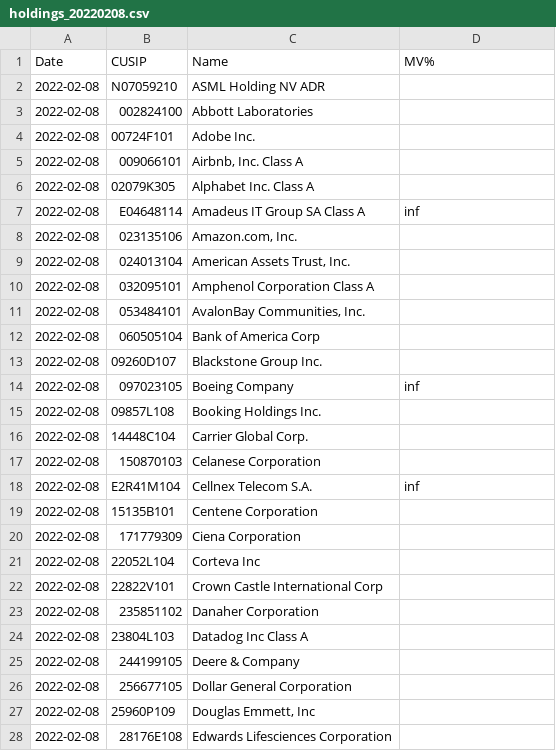
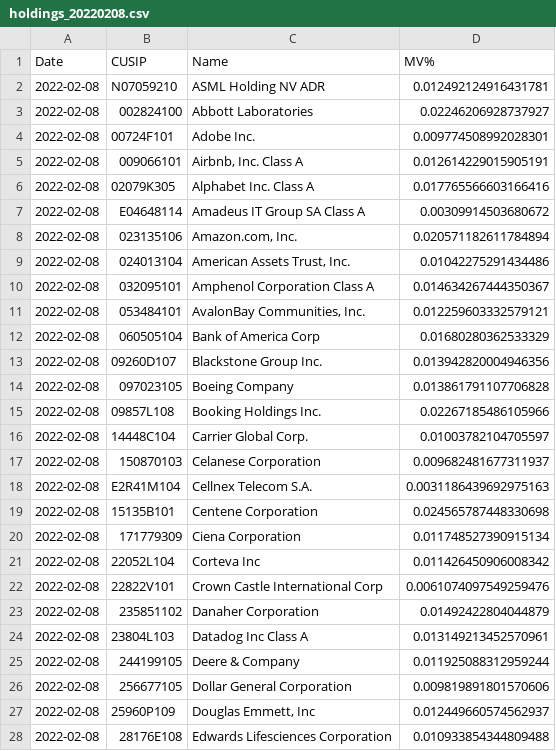
Before and after one commit to vitaliknet/public, a CSV file: holdings/2022/02/holdings_20220208.csv, drawn as a sheet; only a part is shown; the diff covers the shown part only.

Commit message:
Daily update

```diff
--- a/holdings/2022/02/holdings_20220208.csv
+++ b/holdings/2022/02/holdings_20220208.csv
@@ -1,28 +1,28 @@
 Date,CUSIP,Name,MV%
-2022-02-08,N07059210,ASML Holding NV ADR,
-2022-02-08,002824100,Abbott Laboratories,
-2022-02-08,00724F101,Adobe Inc.,
-2022-02-08,009066101,"Airbnb, Inc. Class A",
-2022-02-08,02079K305,Alphabet Inc. Class A,
-2022-02-08,E04648114,Amadeus IT Group SA Class A,inf
-2022-02-08,023135106,"Amazon.com, Inc.",
-2022-02-08,024013104,"American Assets Trust, Inc.",
-2022-02-08,032095101,Amphenol Corporation Class A,
-2022-02-08,053484101,"AvalonBay Communities, Inc.",
-2022-02-08,060505104,Bank of America Corp,
-2022-02-08,09260D107,Blackstone Group Inc.,
-2022-02-08,097023105,Boeing Company,inf
-2022-02-08,09857L108,Booking Holdings Inc.,
-2022-02-08,14448C104,Carrier Global Corp.,
-2022-02-08,150870103,Celanese Corporation,
-2022-02-08,E2R41M104,Cellnex Telecom S.A.,inf
-2022-02-08,15135B101,Centene Corporation,
-2022-02-08,171779309,Ciena Corporation,
-2022-02-08,22052L104,Corteva Inc,
-2022-02-08,22822V101,Crown Castle International Corp,
-2022-02-08,235851102,Danaher Corporation,
-2022-02-08,23804L103,Datadog Inc Class A,
-2022-02-08,244199105,Deere & Company,
-2022-02-08,256677105,Dollar General Corporation,
-2022-02-08,25960P109,"Douglas Emmett, Inc",
-2022-02-08,28176E108,Edwards Lifesciences Corporation,
+2022-02-08,N07059210,ASML Holding NV ADR,0.012492124916431781
+2022-02-08,002824100,Abbott Laboratories,0.02246206928737927
+2022-02-08,00724F101,Adobe Inc.,0.009774508992028301
+2022-02-08,009066101,"Airbnb, Inc. Class A",0.012614229015905191
+2022-02-08,02079K305,Alphabet Inc. Class A,0.017765566603166416
+2022-02-08,E04648114,Amadeus IT Group SA Class A,0.00309914503680672
+2022-02-08,023135106,"Amazon.com, Inc.",0.020571182611784894
+2022-02-08,024013104,"American Assets Trust, Inc.",0.01042275291434486
+2022-02-08,032095101,Amphenol Corporation Class A,0.014634267444350367
+2022-02-08,053484101,"AvalonBay Communities, Inc.",0.012259603332579121
+2022-02-08,060505104,Bank of America Corp,0.01680280362533329
+2022-02-08,09260D107,Blackstone Group Inc.,0.013942820004946356
+2022-02-08,097023105,Boeing Company,0.013861791107706828
+2022-02-08,09857L108,Booking Holdings Inc.,0.02267185486105966
+2022-02-08,14448C104,Carrier Global Corp.,0.01003782104705597
+2022-02-08,150870103,Celanese Corporation,0.009682481677311937
+2022-02-08,E2R41M104,Cellnex Telecom S.A.,0.0031186439692975163
+2022-02-08,15135B101,Centene Corporation,0.024565787448330698
+2022-02-08,171779309,Ciena Corporation,0.011748527390915134
+2022-02-08,22052L104,Corteva Inc,0.011426450906008342
+2022-02-08,22822V101,Crown Castle International Corp,0.0061074097549259476
+2022-02-08,235851102,Danaher Corporation,0.01492422804044879
+2022-02-08,23804L103,Datadog Inc Class A,0.013149213452570961
+2022-02-08,244199105,Deere & Company,0.011925088312959244
+2022-02-08,256677105,Dollar General Corporation,0.009819891801570606
+2022-02-08,25960P109,"Douglas Emmett, Inc",0.012449660574562937
+2022-02-08,28176E108,Edwards Lifesciences Corporation,0.010933854344809488
```
Also changed, not shown: 49 edited cells elsewhere in this file.
